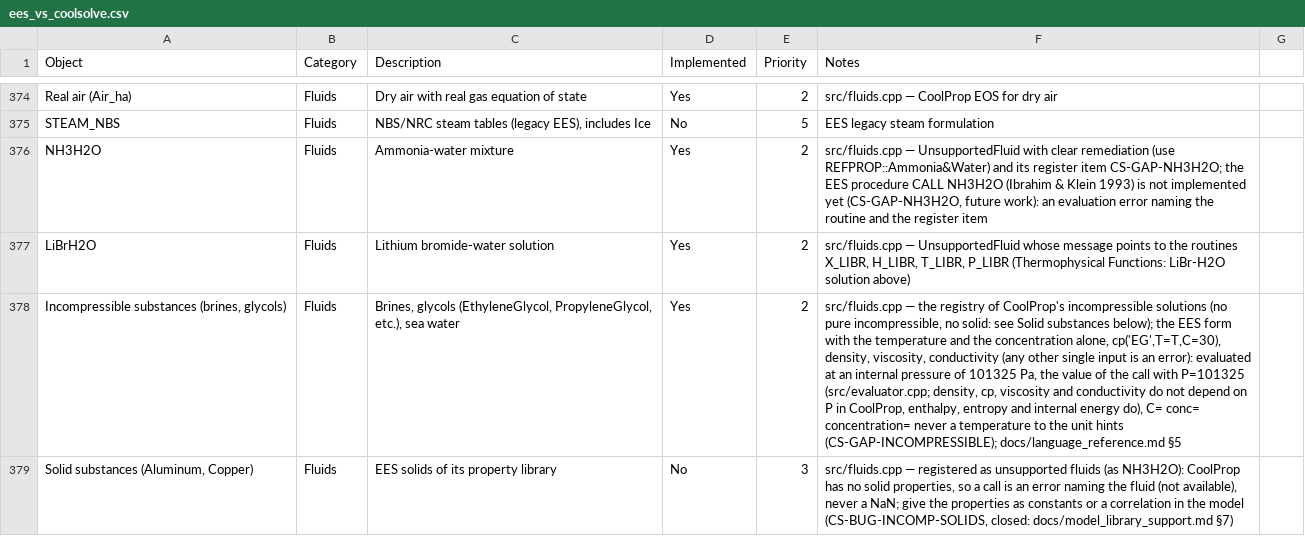
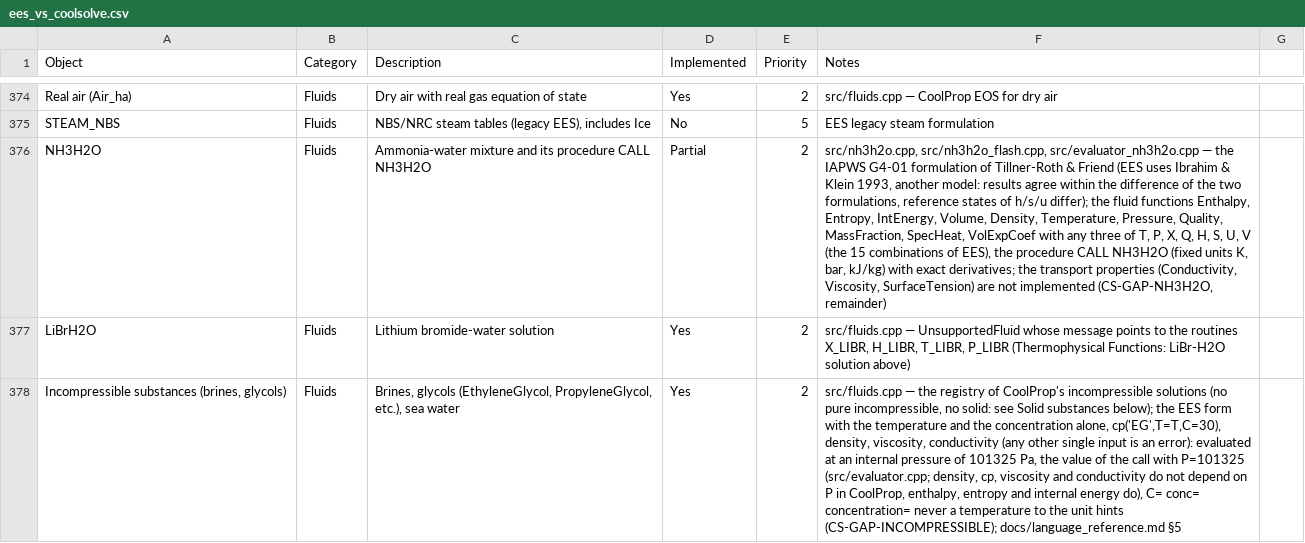
Before and after one commit to CoolProp/CoolSolve, a CSV file: docs/ees_vs_coolsolve.csv, drawn as a sheet; only a part is shown, gaps mark what is left out; the shorter side is filled out with more unchanged rows; the diff names each change by its address in the sheet, - before the commit and + after, or states it on an @@ line.

```diff
--- a/docs/ees_vs_coolsolve.csv
+++ b/docs/ees_vs_coolsolve.csv
-C376 (Description): Ammonia-water mixture
+C376 (Description): Ammonia-water mixture and its procedure CALL NH3H2O
-D376 (Implemented): Yes
+D376 (Implemented): Partial
-F376 (Notes): src/fluids.cpp — UnsupportedFluid with clear remediation (use REFPROP::Ammonia&Water) and its register item CS-GAP-NH3H2O; the EES procedure CALL NH3H2O (Ibrahim & Klein 1993) is not implemented yet (CS-GAP-NH3H2O, future work): an evaluation error naming the routine and the register item
+F376 (Notes): src/nh3h2o.cpp, src/nh3h2o_flash.cpp, src/evaluator_nh3h2o.cpp — the IAPWS G4-01 formulation of Tillner-Roth & Friend (EES uses Ibrahim & Klein 1993, another model: results agree within the difference of the two formulations, reference states of h/s/u differ); the fluid functions Enthalpy, Entropy, IntEnergy, Volume, Density, Temperature, Pressure, Quality, MassFraction, SpecHeat, VolExpCoef with any three of T, P, X, Q, H, S, U, V (the 15 combinations of EES), the procedure CALL NH3H2O (fixed units K, bar, kJ/kg) with exact derivatives; the transport properties (Conductivity, Viscosity, SurfaceTension) are not implemented (CS-GAP-NH3H2O, remainder)
```
Also changed, not shown: 4 other files.
